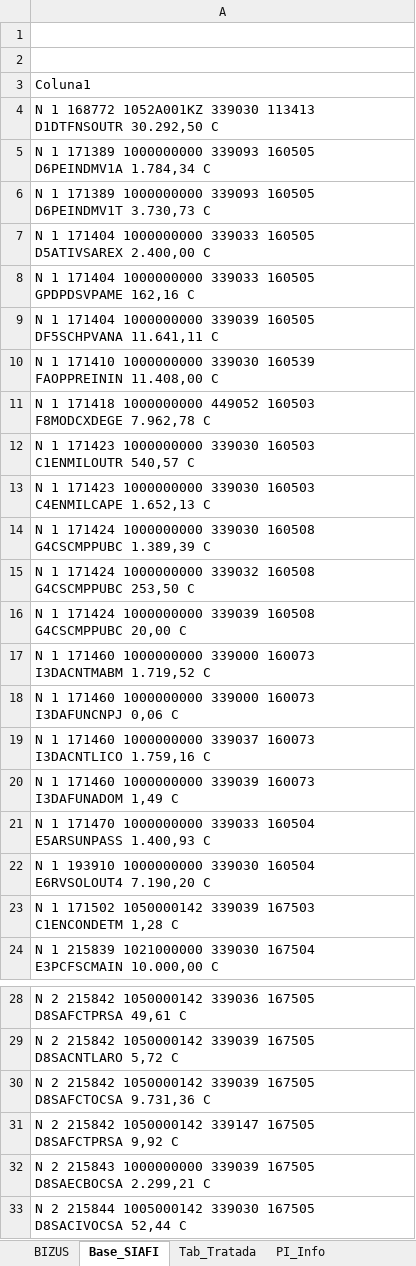
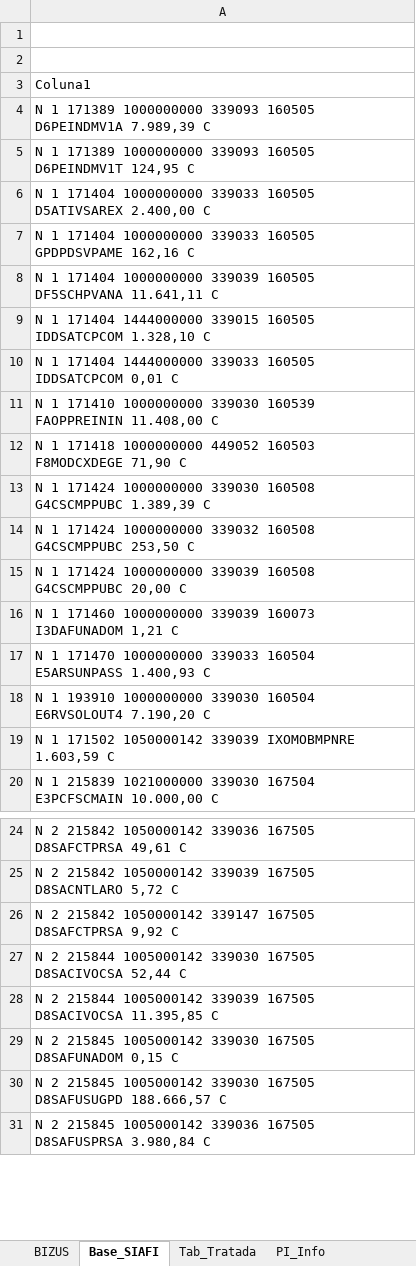
Before and after one commit to DiogoPqdt/Dashboard_ESA, an Excel workbook: base_dados/Recursos_Disponiveis.xlsx, sheet Base_SIAFI, drawn as a sheet; only a part is shown, gaps mark what is left out; the shorter side is filled out with more unchanged rows; values as stored, in another font and other column widths than the file's, no borders; table styles not drawn; removed rows and columns are numbered as before the commit, all else as after; the diff covers the shown part only; the diff names each change by its address in the sheet, - before the commit and + after, or states it on an @@ line.

```diff
--- a/base_dados/Recursos_Disponiveis.xlsx (sheet Base_SIAFI)
+++ b/base_dados/Recursos_Disponiveis.xlsx (sheet Base_SIAFI)
-A4: N 1 168772 1052A001KZ 339030 113413 D1DTFNSOUTR 30.292,50 C
+A4: N 1 171389 1000000000 339093 160505 D6PEINDMV1A 7.989,39 C
-A5: …339093 160505 D6PEINDMV1A 1.784,34 C
+A5: …339093 160505 D6PEINDMV1T 124,95 C
-row 6: N 1 171389 1000000000 339093 160505 D6PEINDMV1T 3.730,73 C
+row 9: N 1 171404 1444000000 339015 160505 IDDSATCPCOM 1.328,10 C
+row 10: N 1 171404 1444000000 339033 160505 IDDSATCPCOM 0,01 C
-A12: …160503 F8MODCXDEGE 7.962,78 C
+A12: …160503 F8MODCXDEGE 71,90 C
-row 12: N 1 171423 1000000000 339030 160503 C1ENMILOUTR 540,57 C
-row 13: N 1 171423 1000000000 339030 160503 C4ENMILCAPE 1.652,13 C
-A16: …171460 1000000000 339000 160073 I3DACNTMABM 1.719,52 C
+A16: …171460 1000000000 339039 160073 I3DAFUNADOM 1,21 C
-row 18: N 1 171460 1000000000 339000 160073 I3DAFUNCNPJ 0,06 C
-row 19: N 1 171460 1000000000 339037 160073 I3DACNTLICO 1.759,16 C
-row 20: N 1 171460 1000000000 339039 160073 I3DAFUNADOM 1,49 C
-A19: …1050000142 339039 167503 C1ENCONDETM 1,28 C
+A19: …1050000142 339039 IXOMOBMPNRE 1.603,59 C
-row 30: N 2 215842 1050000142 339039 167505 D8SAFCTOCSA 9.731,36 C
-row 32: N 2 215843 1000000000 339039 167505 D8SAECBOCSA 2.299,21 C
```
Also changed, not shown: 1 added row and 1 edited cell elsewhere in this sheet, sheet Recursos_ESA, sheet Tab_Tratada, 5 other files.
